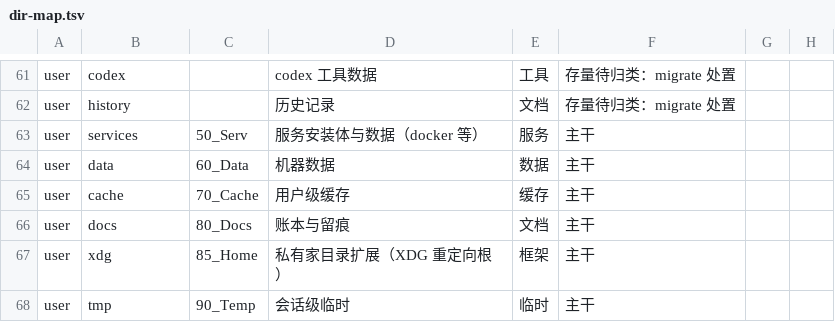
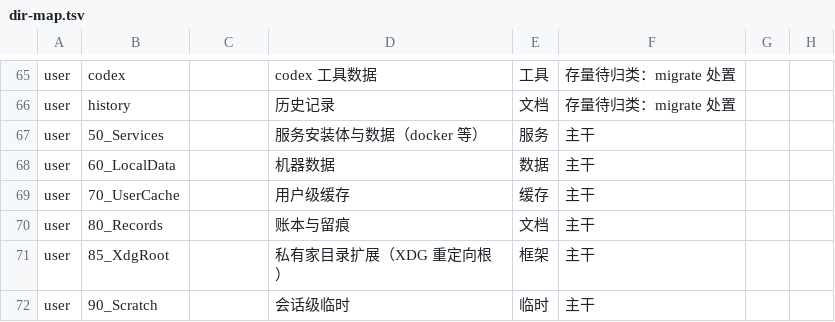
Before and after one commit to zhaoxuan-inside/BestDevEnv, a TSV file: config/Registry/dir-map.tsv, drawn as a sheet; only a part is shown, gaps mark what is left out; the diff covers the shown part only.

```diff
--- a/config/Registry/dir-map.tsv
+++ b/config/Registry/dir-map.tsv
@@ -62,7 +66,7 @@ user|codex||codex 工具数据|工具|存量待归类：migrate 处置
 user|history||历史记录|文档|存量待归类：migrate 处置
-user|services|50_Serv|服务安装体与数据（docker 等）|服务|主干
-user|data|60_Data|机器数据|数据|主干
-user|cache|70_Cache|用户级缓存|缓存|主干
-user|docs|80_Docs|账本与留痕|文档|主干
-user|xdg|85_Home|私有家目录扩展（XDG 重定向根）|框架|主干
-user|tmp|90_Temp|会话级临时|临时|主干
+user|50_Services||服务安装体与数据（docker 等）|服务|主干
+user|60_LocalData||机器数据|数据|主干
+user|70_UserCache||用户级缓存|缓存|主干
+user|80_Records||账本与留痕|文档|主干
+user|85_XdgRoot||私有家目录扩展（XDG 重定向根）|框架|主干
+user|90_Scratch||会话级临时|临时|主干
```
Also changed, not shown: 4 added rows and 28 edited cells elsewhere in this file, 7 other files.
